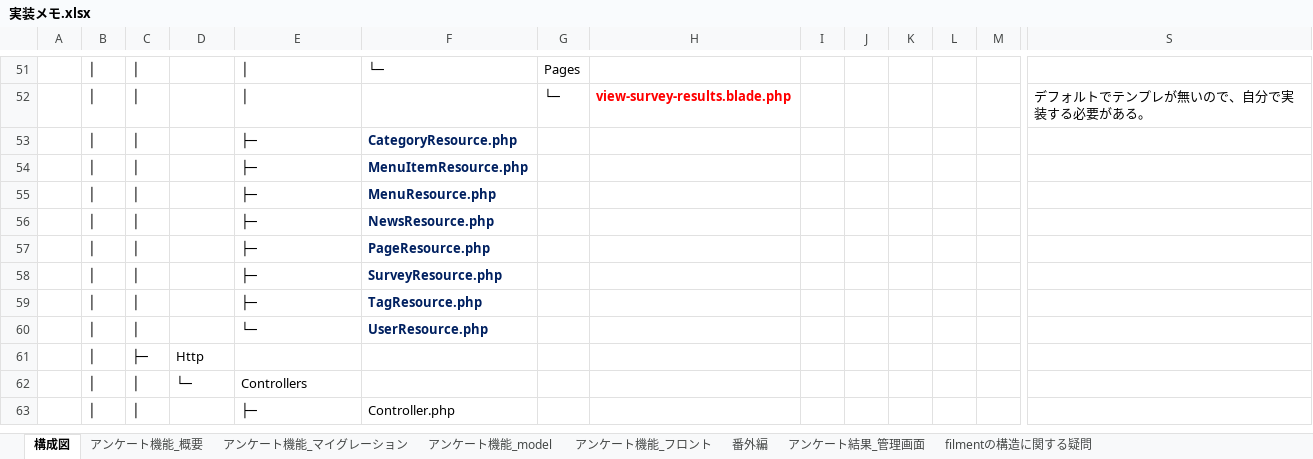
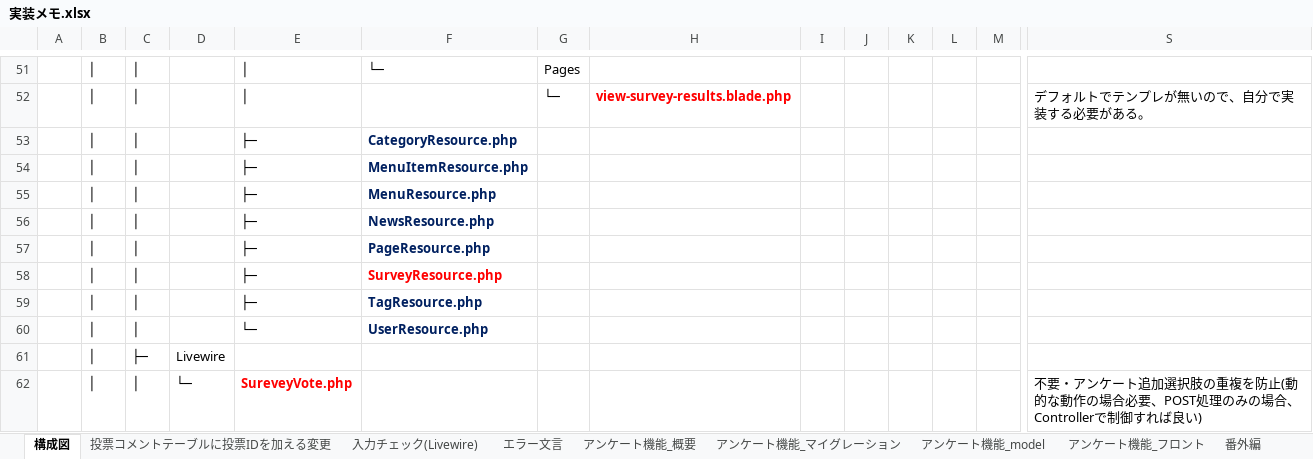
Before and after one commit to jerico39/docker_cms, an Excel workbook: 実装メモ.xlsx, sheet 構成図, drawn as a sheet; only a part is shown, gaps mark what is left out; the shorter side is filled out with more unchanged rows; values as stored, in another font and other column widths than the file's, no borders; conditional formats not drawn; rows hold the shown columns only; the diff covers the shown part only; the diff names each change by its address in the sheet, - before the commit and + after, or states it on an @@ line.

```diff
--- a/実装メモ.xlsx (sheet 構成図)
+++ b/実装メモ.xlsx (sheet 構成図)
+sheet tab: 投票コメントテーブルに投票IDを加える変更
+sheet tab: 入力チェック(Livewire)
+sheet tab: エラー文言
-F58 text colour: #002060
+F58 text colour: #FF0000
+row 61:  | │ | ├─ | Livewire
+row 62:  | │ | │ | └─ | SureveyVote.php |  |  |  |  |  |  |  |  | 不要・アンケート追加選択肢の重複を防止(動的な動作の場合必要、POST処理のみの場合、Controllerで制御すれば良い)
```
Also changed, not shown: 5 added rows and 4 edited cells elsewhere in this sheet, sheet 番外編.
